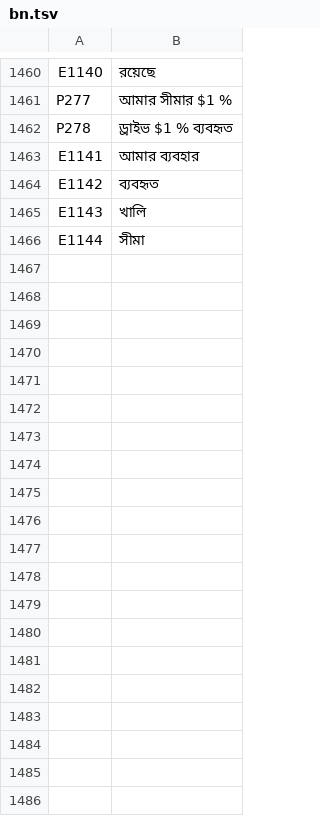
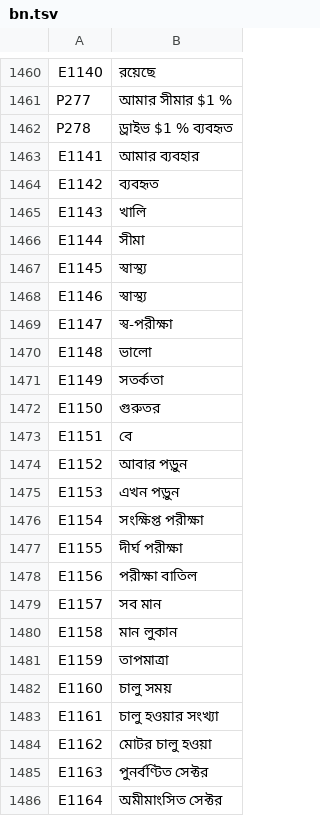
Before and after one commit to UniqueDroid/ShareOS, a TSV file: tools/i18n/bn.tsv, drawn as a sheet; only a part is shown, gaps mark what is left out; the diff covers the shown part only.

```diff
--- a/tools/i18n/bn.tsv
+++ b/tools/i18n/bn.tsv
@@ -1466 +1466,21 @@ E1143	খালি
 E1144	সীমা
+E1145	স্বাস্থ্য
+E1146	স্বাস্থ্য
+E1147	স্ব-পরীক্ষা
+E1148	ভালো
+E1149	সতর্কতা
+E1150	গুরুতর
+E1151	বে
+E1152	আবার পড়ুন
+E1153	এখন পড়ুন
+E1154	সংক্ষিপ্ত পরীক্ষা
+E1155	দীর্ঘ পরীক্ষা
+E1156	পরীক্ষা বাতিল
+E1157	সব মান
+E1158	মান লুকান
+E1159	তাপমাত্রা
+E1160	চালু সময়
+E1161	চালু হওয়ার সংখ্যা
+E1162	মোটর চালু হওয়া
+E1163	পুনর্বণ্টিত সেক্টর
+E1164	অমীমাংসিত সেক্টর
```
Also changed, not shown: 57 added rows elsewhere in this file, tools/i18n/ar.tsv, tools/i18n/es.tsv, 34 other files.
